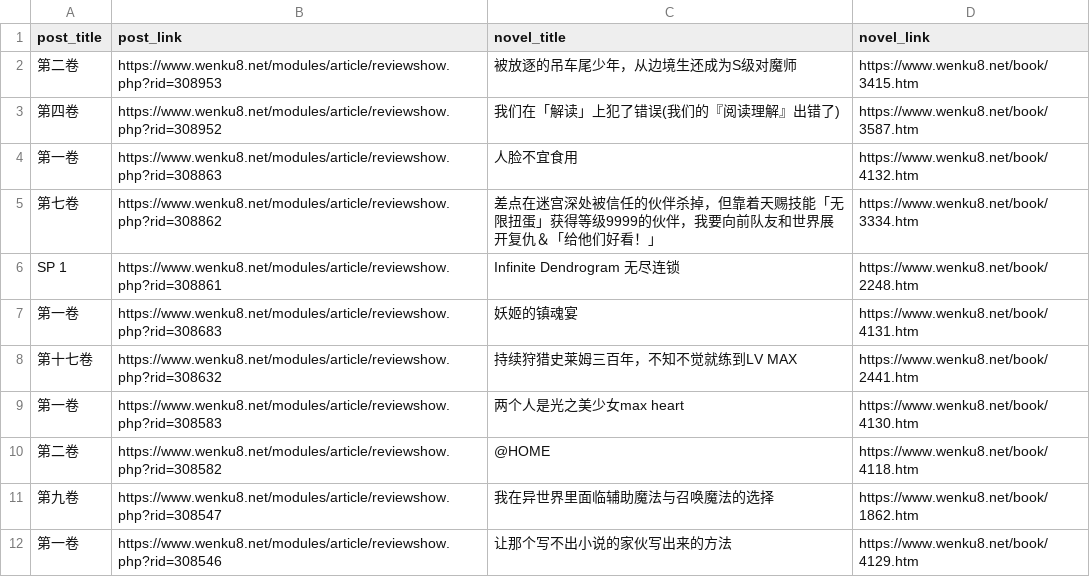
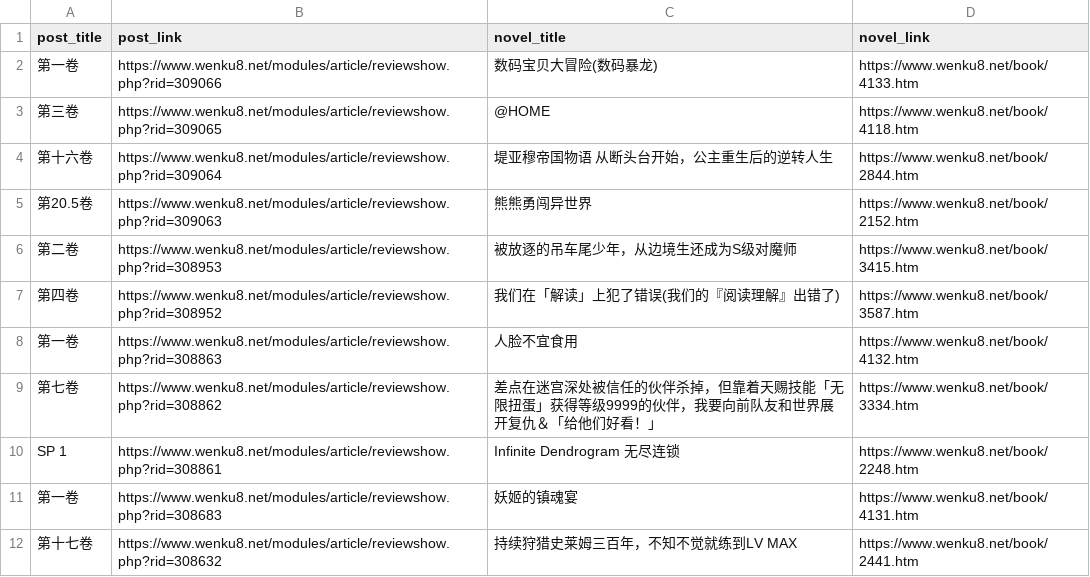
Before and after one commit to mojimoon/wenku8, a CSV file: out/post_list.csv, drawn as a sheet; only a part is shown; the shorter side is filled out with more unchanged rows.

```diff
--- a/out/post_list.csv
+++ b/out/post_list.csv
@@ -1,2 +1,6 @@
 post_title,post_link,novel_title,novel_link
+"第一卷",https://www.wenku8.net/modules/article/reviewshow.php?rid=309066,"数码宝贝大冒险(数码暴龙)",https://www.wenku8.net/book/4133.htm
+"第三卷",https://www.wenku8.net/modules/article/reviewshow.php?rid=309065,"@HOME",https://www.wenku8.net/book/4118.htm
+"第十六卷",https://www.wenku8.net/modules/article/reviewshow.php?rid=309064,"堤亚穆帝国物语 从断头台开始，公主重生后的逆转人生",https://www.wenku8.net/book/2844.htm
+"第20.5卷",https://www.wenku8.net/modules/article/reviewshow.php?rid=309063,"熊熊勇闯异世界",https://www.wenku8.net/book/2152.htm
 "第二卷",https://www.wenku8.net/modules/article/reviewshow.php?rid=308953,"被放逐的吊车尾少年，从边境生还成为S级对魔师",https://www.wenku8.net/book/3415.htm
```
Also changed, not shown: out/merged.csv, 3 other files.
